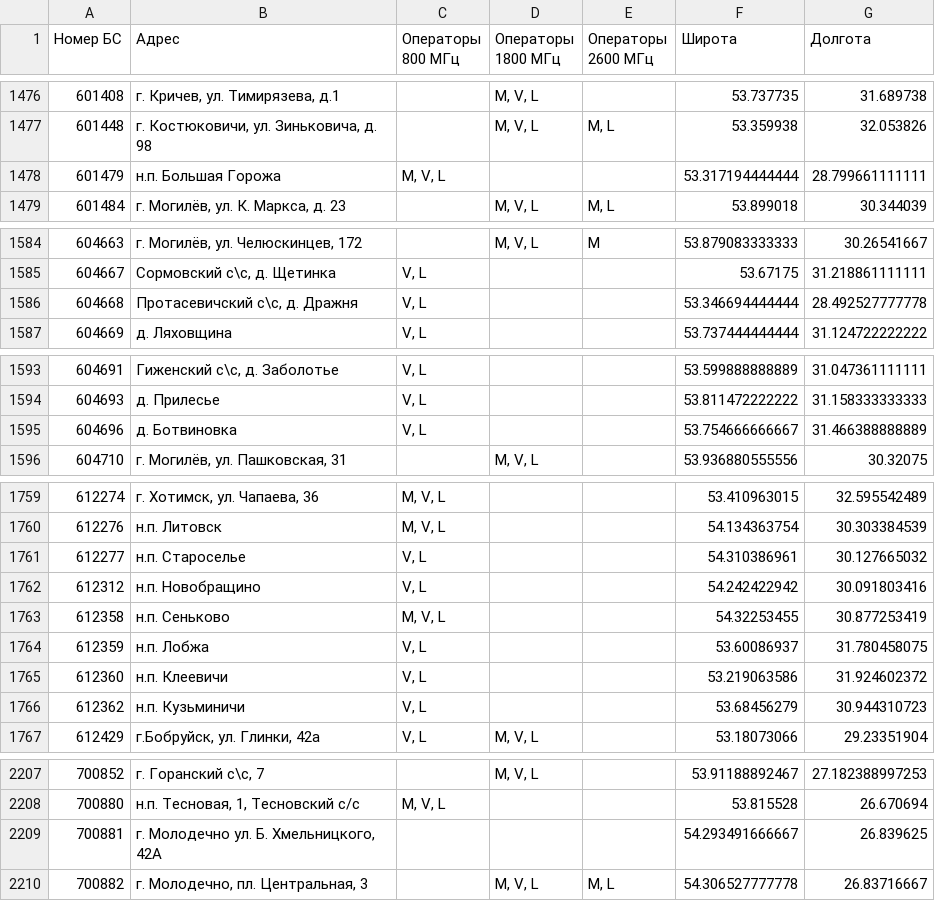
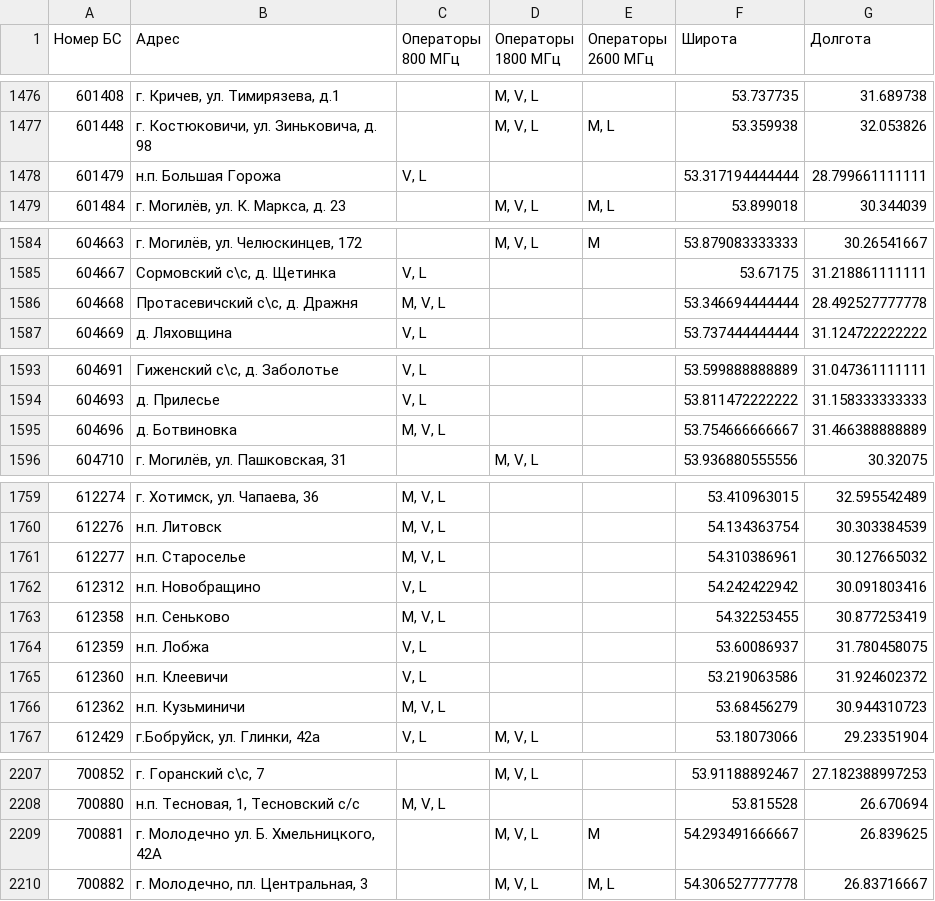
Before and after one commit to BelCellTracker/beCloud, a CSV file: bs.csv, drawn as a sheet; only a part is shown, gaps mark what is left out; the diff covers the shown part only.

```diff
--- a/bs.csv
+++ b/bs.csv
@@ -1477,3 +1477,3 @@
 601448,"г. Костюковичи, ул. Зиньковича, д. 98",,"M, V, L","M, L",53.359938,32.053826
-601479,н.п. Большая Горожа,"M, V, L",,,53.317194444444,28.799661111111
+601479,н.п. Большая Горожа,"V, L",,,53.317194444444,28.799661111111
 601484,"г. Могилёв, ул. К. Маркса, д. 23",,"M, V, L","M, L",53.899018,30.344039
@@ -1585,3 +1585,3 @@
 604667,"Сормовский с\с, д. Щетинка","V, L",,,53.67175,31.218861111111
-604668,"Протасевичский с\с, д. Дражня","V, L",,,53.346694444444,28.492527777778
+604668,"Протасевичский с\с, д. Дражня","M, V, L",,,53.346694444444,28.492527777778
 604669,д. Ляховщина,"V, L",,,53.737444444444,31.124722222222
@@ -1594,3 +1594,3 @@
 604693,д. Прилесье,"V, L",,,53.811472222222,31.158333333333
-604696,д. Ботвиновка,"V, L",,,53.754666666667,31.466388888889
+604696,д. Ботвиновка,"M, V, L",,,53.754666666667,31.466388888889
 604710,"г. Могилёв, ул. Пашковская, 31",,"M, V, L",,53.936880555556,30.32075
@@ -1760,3 +1760,3 @@
 612276,н.п. Литовск,"M, V, L",,,54.134363754,30.303384539
-612277,н.п. Староселье,"V, L",,,54.310386961,30.127665032
+612277,н.п. Староселье,"M, V, L",,,54.310386961,30.127665032
 612312,н.п. Новобращино,"V, L",,,54.242422942,30.091803416
@@ -1765,3 +1765,3 @@
 612360,н.п. Клеевичи,"V, L",,,53.219063586,31.924602372
-612362,н.п. Кузьминичи,"V, L",,,53.68456279,30.944310723
+612362,н.п. Кузьминичи,"M, V, L",,,53.68456279,30.944310723
 612429,"г.Бобруйск, ул. Глинки, 42а","V, L","M, V, L",,53.18073066,29.23351904
@@ -2208,3 +2208,3 @@
 700880,"н.п. Тесновая, 1, Тесновский с/с","M, V, L",,,53.815528,26.670694
-700881,"г. Молодечно ул. Б. Хмельницкого, 42А",,,,54.293491666667,26.839625
+700881,"г. Молодечно ул. Б. Хмельницкого, 42А",,"M, V, L",M,54.293491666667,26.839625
 700882,"г. Молодечно, пл. Центральная, 3",,"M, V, L","M, L",54.306527777778,26.83716667
```
Also changed, not shown: 27 edited cells elsewhere in this file, 1 other file.
